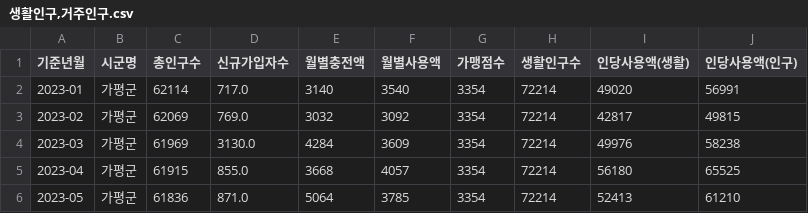
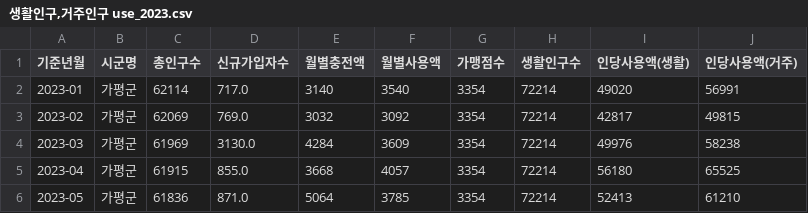
Before and after one commit to WoSIN98/Ubion_, a CSV file: local/발표/data/생활인구,거주인구 use_2023.csv (was local/data/경기도/전처리 후/생활인구,거주인구.csv), drawn as a sheet; only a part is shown.

```diff
--- a/local/data/경기도/전처리 후/생활인구,거주인구.csv
+++ b/local/발표/data/생활인구,거주인구 use_2023.csv
@@ -1,2 +1,2 @@
-기준년월,시군명,총인구수,신규가입자수,월별충전액,월별사용액,가맹점수,생활인구수,인당사용액(생활),인당사용액(인구)
+기준년월,시군명,총인구수,신규가입자수,월별충전액,월별사용액,가맹점수,생활인구수,인당사용액(생활),인당사용액(거주)
 2023-01,가평군,62114,717.0,3140,3540,3354,72214,49020,56991
```
Also changed, not shown: 7 other files.
